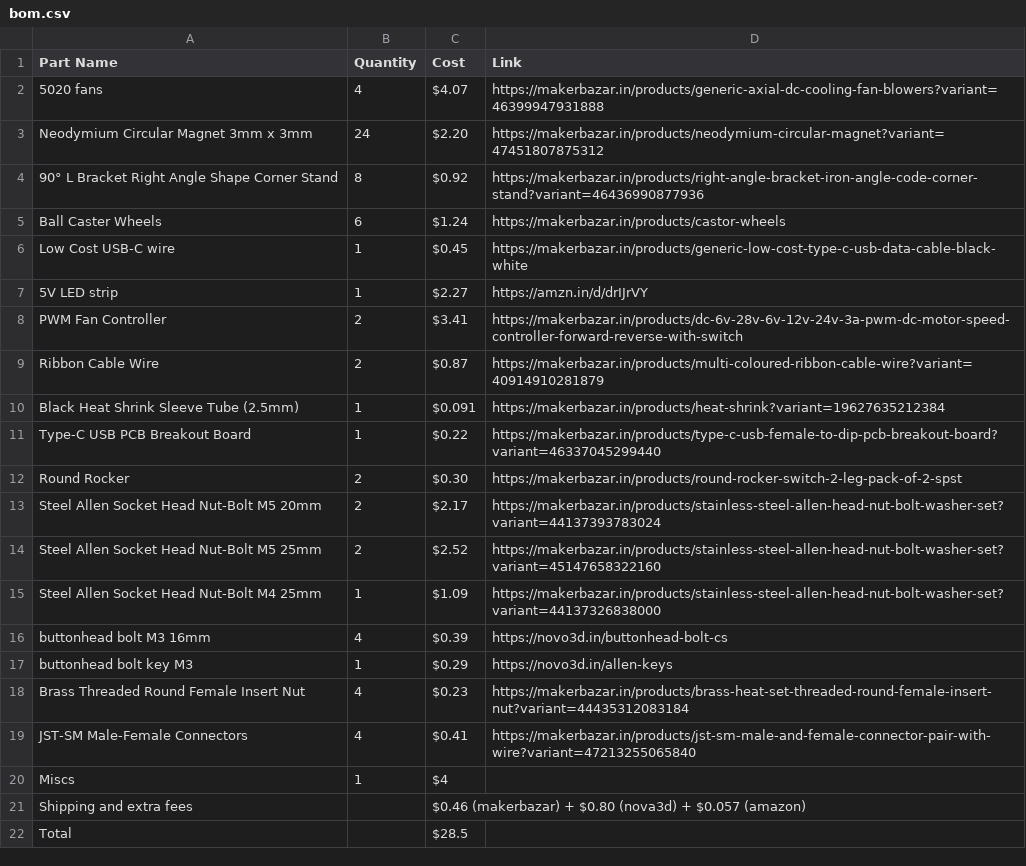
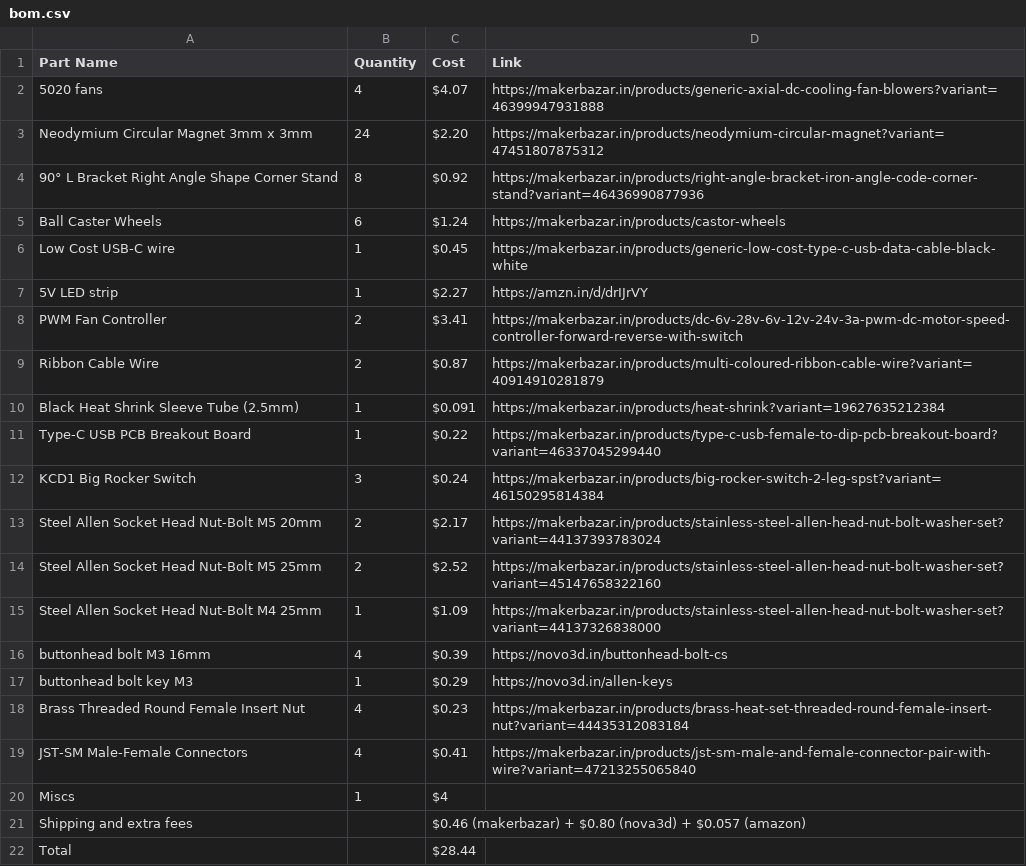
Before and after one commit to Karandev2007/FusionRack, a CSV file: bom.csv, drawn as a sheet.

Commit message:
Update bom.csv

```diff
--- a/bom.csv
+++ b/bom.csv
@@ -11,3 +11,3 @@ Part Name,Quantity,Cost,Link
 "Type-C USB PCB Breakout Board",1,"$0.22","https://makerbazar.in/products/type-c-usb-female-to-dip-pcb-breakout-board?variant=46337045299440"
-"Round Rocker",2,"$0.30","https://makerbazar.in/products/round-rocker-switch-2-leg-pack-of-2-spst"
+"KCD1 Big Rocker Switch",3,"$0.24","https://makerbazar.in/products/big-rocker-switch-2-leg-spst?variant=46150295814384"
 "Steel Allen Socket Head Nut-Bolt M5 20mm",2,"$2.17","https://makerbazar.in/products/stainless-steel-allen-head-nut-bolt-washer-set?variant=44137393783024"
@@ -21,2 +21,2 @@ Part Name,Quantity,Cost,Link
 "Shipping and extra fees","","$0.46 (makerbazar) + $0.80 (nova3d) + $0.057 (amazon)",""
-"Total","","$28.5",""
+"Total","","$28.44",""
```
